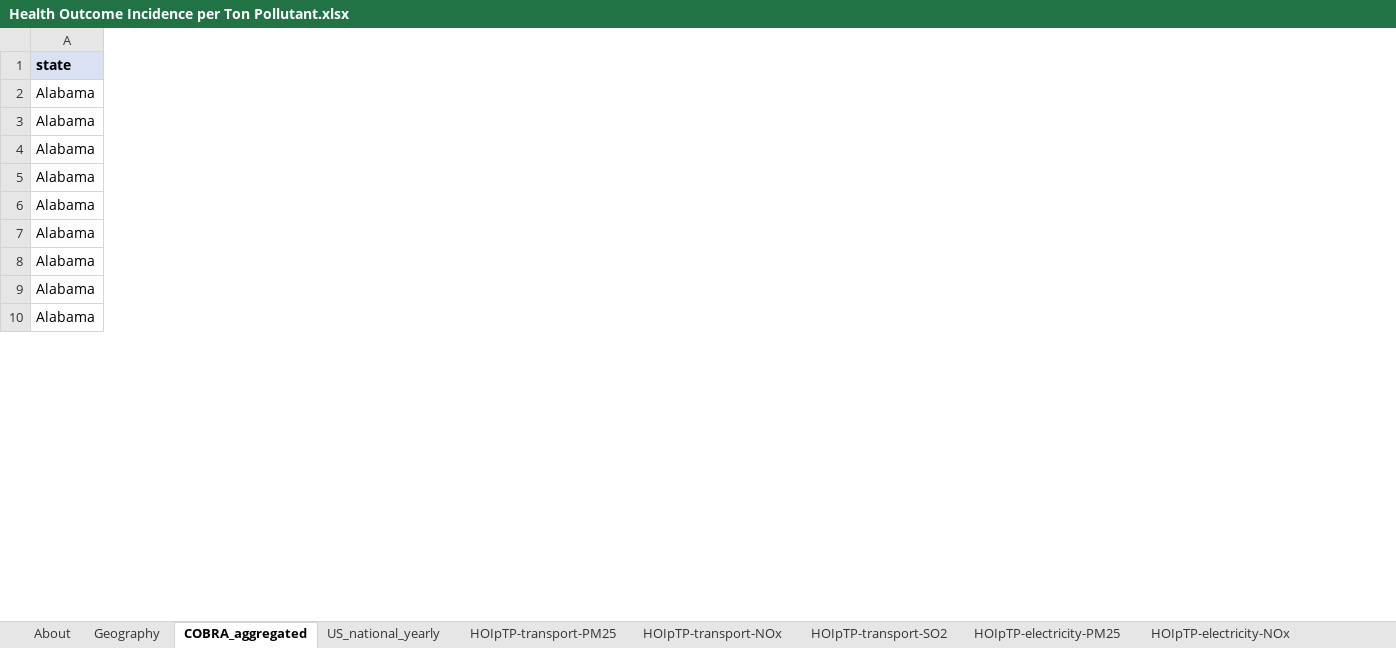
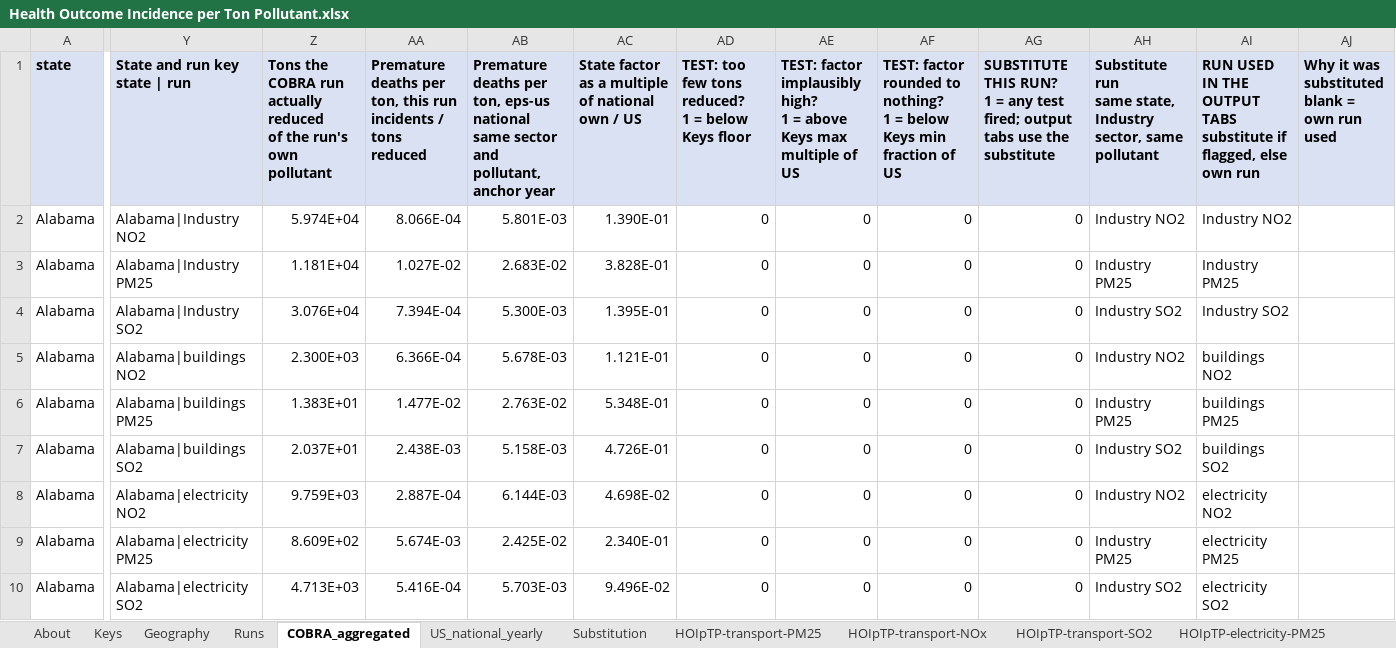
Before and after one commit to EnergyInnovation/eps-southcarolina, an Excel workbook: InputData/add-outputs/HOIpTP/Health Outcome Incidence per Ton Pollutant.xlsx, sheet COBRA_aggregated, drawn as a sheet; only a part is shown, gaps mark what is left out; values as stored, in another font and other column widths than the file's, no borders; ↵ is a line break in a cell; the diff covers the shown part only; the diff names each change by its address in the sheet, - before the commit and + after, or states it on an @@ line.

```diff
--- a/InputData/add-outputs/HOIpTP/Health Outcome Incidence per Ton Pollutant.xlsx (sheet COBRA_aggregated)
+++ b/InputData/add-outputs/HOIpTP/Health Outcome Incidence per Ton Pollutant.xlsx (sheet COBRA_aggregated)
+sheet tab: Keys
+sheet tab: Runs
+sheet tab: Substitution
+column Y (State and run key state | run), rows 2-10: Alabama|Industry NO2 | Alabama|Industry PM25 | Alabama|Industry SO2 | Alabama|buildings NO2 | Alabama|buildings PM25 | Alabama|buildings SO2 | Alabama|electricity NO2 | Alabama|electricity PM25 | Alabama|electricity SO2
+column Z, rows 1-10: Tons the COBRA run actually reduced ↵ of the run's own pollutant | 5.974E+04 | 1.181E+04 | 3.076E+04 | 2.300E+03 | 1.383E+01 | 2.037E+01 | 9.759E+03 | 8.609E+02 | 4.713E+03
+column AA, rows 1-10: Premature deaths per ton, this run ↵ incidents / tons reduced | 8.066E-04 | 1.027E-02 | 7.394E-04 | 6.366E-04 | 1.477E-02 | 2.438E-03 | 2.887E-04 | 5.674E-03 | 5.416E-04
+column AB, rows 1-10: Premature deaths per ton, eps-us national ↵ same sector and pollutant, anchor year | 5.801E-03 | 2.683E-02 | 5.300E-03 | 5.678E-03 | 2.763E-02 | 5.158E-03 | 6.144E-03 | 2.425E-02 | 5.703E-03
+column AC, rows 1-10: State factor as a multiple of national ↵ own / US | 1.390E-01 | 3.828E-01 | 1.395E-01 | 1.121E-01 | 5.348E-01 | 4.726E-01 | 4.698E-02 | 2.340E-01 | 9.496E-02
+column AD, rows 1-10: TEST: too few tons reduced? ↵ 1 = below Keys floor | 0 | 0 | 0 | 0 | 0 | 0 | 0 | 0 | 0
+column AE, rows 1-10: TEST: factor implausibly high? ↵ 1 = above Keys max multiple of US | 0 | 0 | 0 | 0 | 0 | 0 | 0 | 0 | 0
+column AF, rows 1-10: TEST: factor rounded to nothing? ↵ 1 = below Keys min fraction of US | 0 | 0 | 0 | 0 | 0 | 0 | 0 | 0 | 0
+column AG, rows 1-10: SUBSTITUTE THIS RUN? ↵ 1 = any test fired; output tabs use the substitute | 0 | 0 | 0 | 0 | 0 | 0 | 0 | 0 | 0
+column AH, rows 1-10: Substitute run ↵ same state, Industry sector, same pollutant | Industry NO2 | Industry PM25 | Industry SO2 | Industry NO2 | Industry PM25 | Industry SO2 | Industry NO2 | Industry PM25 | Industry SO2
+column AI, rows 1-10: RUN USED IN THE OUTPUT TABS ↵ substitute if flagged, else own run | Industry NO2 | Industry PM25 | Industry SO2 | buildings NO2 | buildings PM25 | buildings SO2 | electricity NO2 | electricity PM25 | electricity SO2
+column AJ, row 1: Why it was substituted ↵ blank = own run used
```
Also changed, not shown: 2 added columns elsewhere in this sheet, sheet About, formulas that keep their value, 1 other file.
